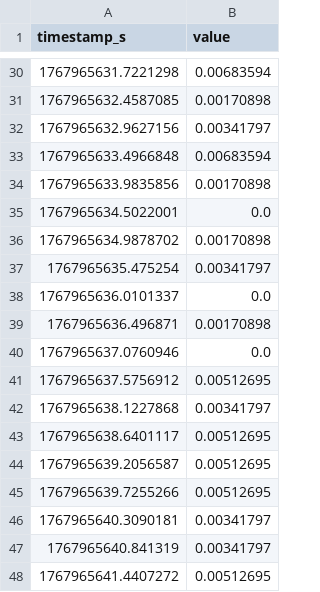
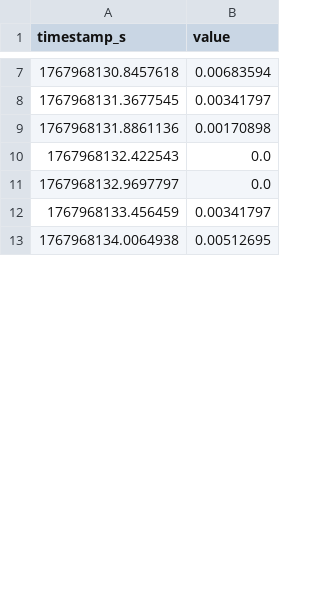
Before and after one commit to SpiliosD/tdlas, a CSV file: redpitaya_testbed/rp_capture/gen_and_noise_ain0.csv, drawn as a sheet; only a part is shown, gaps mark what is left out; the diff covers the shown part only.

```diff
--- a/redpitaya_testbed/rp_capture/gen_and_noise_ain0.csv
+++ b/redpitaya_testbed/rp_capture/gen_and_noise_ain0.csv
@@ -30,19 +7,7 @@ timestamp_s,value
-1767965631.7221298,0.00683594
-1767965632.4587085,0.00170898
-1767965632.9627156,0.00341797
-1767965633.4966848,0.00683594
-1767965633.9835856,0.00170898
-1767965634.5022001,0.0
-1767965634.9878702,0.00170898
-1767965635.475254,0.00341797
-1767965636.0101337,0.0
-1767965636.496871,0.00170898
-1767965637.0760946,0.0
-1767965637.5756912,0.00512695
-1767965638.1227868,0.00341797
-1767965638.6401117,0.00512695
-1767965639.2056587,0.00512695
-1767965639.7255266,0.00512695
-1767965640.3090181,0.00341797
-1767965640.841319,0.00341797
-1767965641.4407272,0.00512695
+1767968130.8457618,0.00683594
+1767968131.3677545,0.00341797
+1767968131.8861136,0.00170898
+1767968132.422543,0.0
+1767968132.9697797,0.0
+1767968133.456459,0.00341797
+1767968134.0064938,0.00512695
```
Also changed, not shown: 8 added rows, 44 removed rows and 7 edited cells elsewhere in this file, redpitaya_testbed/rp_capture/gen_and_noise_ain1.csv, 6 other files.
